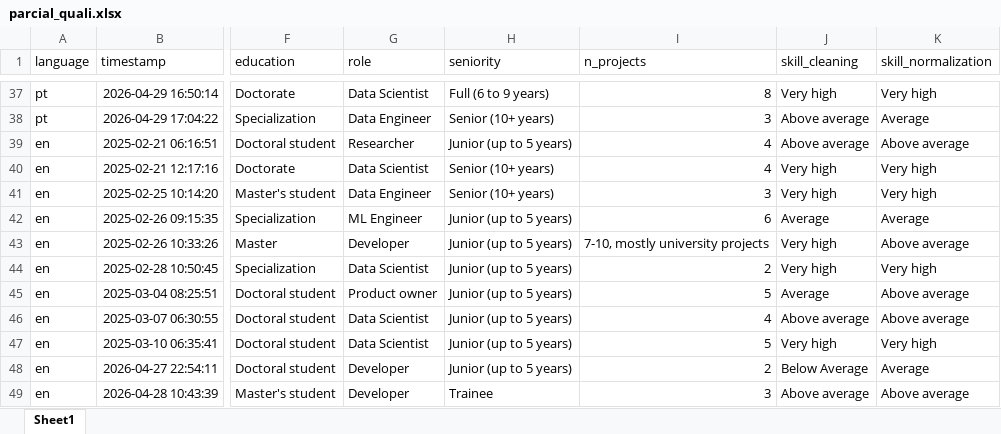
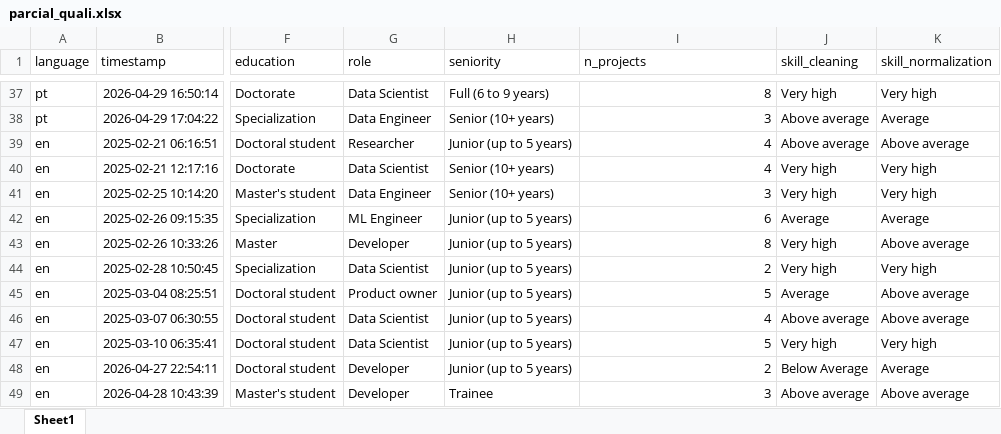
Before and after one commit to reset-ufc/data-quality-requirements-ml-systems, an Excel workbook: data/raw/parcial_quali.xlsx, sheet Sheet1, drawn as a sheet; only a part is shown, gaps mark what is left out; values as stored, in another font and other column widths than the file's, no borders; the diff names each change by its address in the sheet, - before the commit and + after, or states it on an @@ line.

```diff
--- a/data/raw/parcial_quali.xlsx (sheet Sheet1)
+++ b/data/raw/parcial_quali.xlsx (sheet Sheet1)
-I43 (n_projects): 7-10, mostly university projects
+I43 (n_projects): 8
```
Also changed, not shown: data/raw/full_quali.xlsx, data/raw/survey_responses_2.xlsx, 1 other file.
